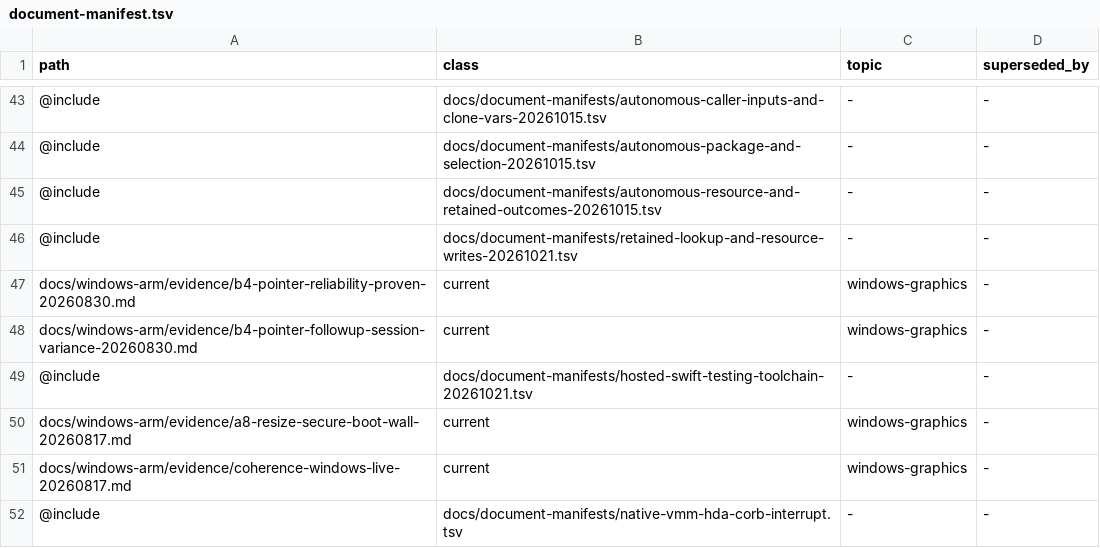
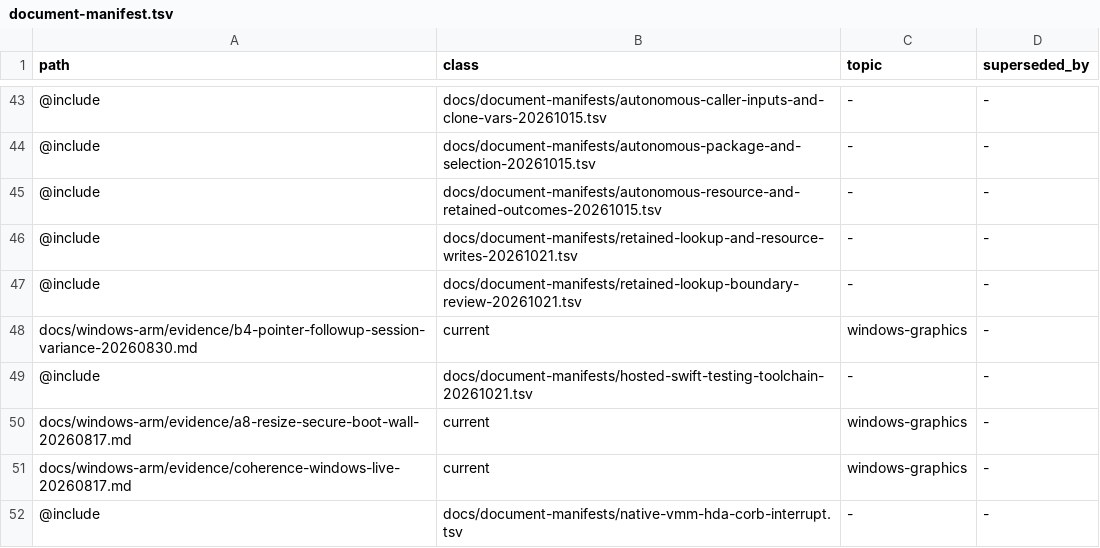
Before and after one commit to Ketchio-dev/bridgevm, a TSV file: docs/document-manifest.tsv, drawn as a sheet; only a part is shown, gaps mark what is left out; removed rows and columns are numbered as before the commit, all else as after; the diff names each change by its address in the sheet, - before the commit and + after, or states it on an @@ line.

```diff
--- a/docs/document-manifest.tsv
+++ b/docs/document-manifest.tsv
-row 47: docs/windows-arm/evidence/b4-pointer-reliability-proven-20260830.md | current | windows-graphics | -
+row 47: @include | docs/document-manifests/retained-lookup-boundary-review-20261021.tsv | - | -
```
Also changed, not shown: scripts/refactor-budgets.tsv, 3 other files.
